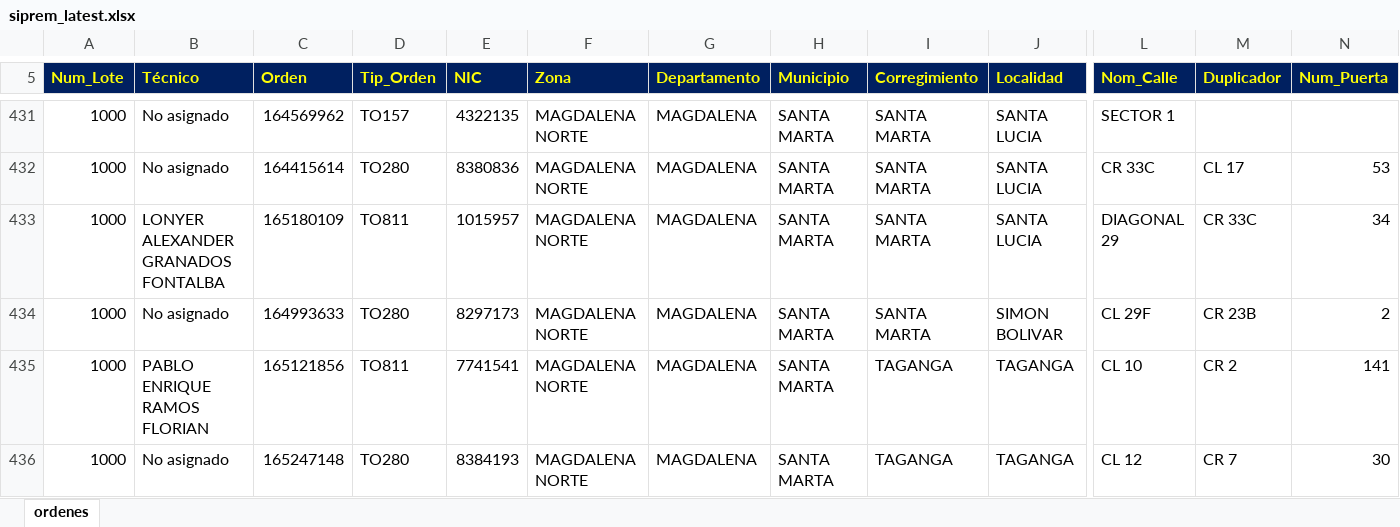
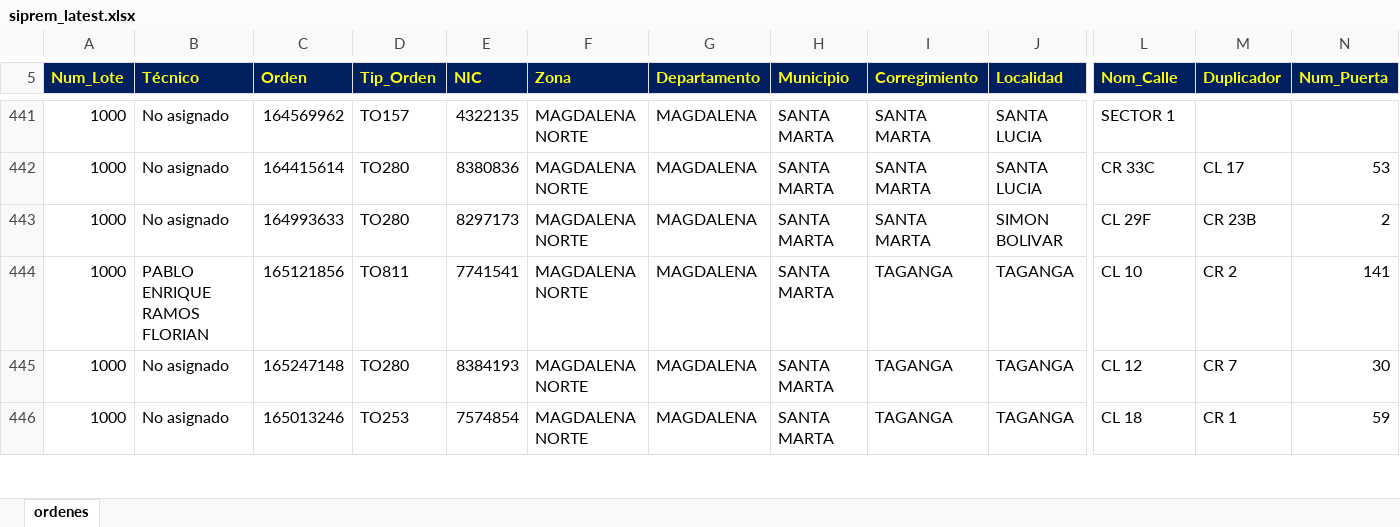
Before and after one commit to vikano27-debug/Dashboard_ING_VOA, an Excel workbook: siprem_latest.xlsx, sheet ordenes, drawn as a sheet; only a part is shown, gaps mark what is left out; the shorter side is filled out with more unchanged rows; values as stored, in another font and other column widths than the file's, no borders; removed rows and columns are numbered as before the commit, all else as after; rows hold the shown columns only; the diff covers the shown part only; the diff names each change by its address in the sheet, - before the commit and + after, or states it on an @@ line.

```diff
--- a/siprem_latest.xlsx (sheet ordenes)
+++ b/siprem_latest.xlsx (sheet ordenes)
-row 433: 1000 | LONYER ALEXANDER GRANADOS FONTALBA | 165180109 | TO811 | 1015957 | MAGDALENA NORTE | MAGDALENA | SANTA MARTA | SANTA MARTA | SANTA LUCIA | DIAGONAL 29 | CR 33C | 34
```
Also changed, not shown: 34 added rows, 17 removed rows and 17 edited cells elsewhere in this sheet.
